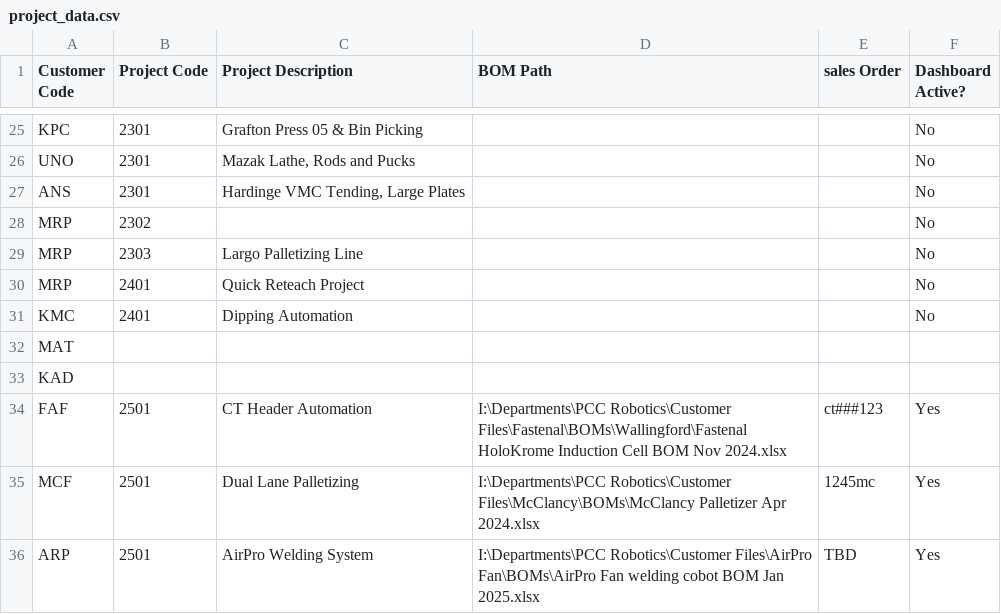
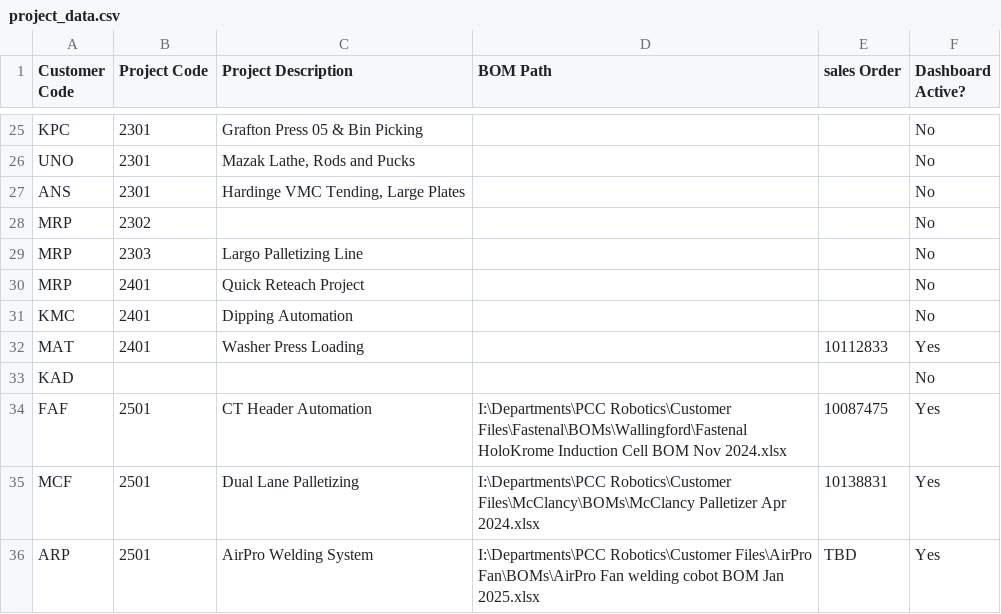
Before and after one commit to aarond7198/robotics-dashboard, a CSV file: project_data.csv, drawn as a sheet; only a part is shown, gaps mark what is left out.

```diff
--- a/project_data.csv
+++ b/project_data.csv
@@ -31,6 +31,6 @@ MRP,2401,Quick Reteach Project,,,No
 KMC,2401,Dipping Automation,,,No
-MAT,,,,,
-KAD,,,,,
-FAF,2501,CT Header Automation,I:\Departments\PCC Robotics\Customer Files\Fastenal\BOMs\Wallingford\Fastenal HoloKrome Induction Cell BOM Nov 2024.xlsx,ct###123,Yes
-MCF,2501,Dual Lane Palletizing,I:\Departments\PCC Robotics\Customer Files\McClancy\BOMs\McClancy Palletizer Apr 2024.xlsx,1245mc,Yes
+MAT,2401,Washer Press Loading,,10112833,Yes
+KAD,,,,,No
+FAF,2501,CT Header Automation,I:\Departments\PCC Robotics\Customer Files\Fastenal\BOMs\Wallingford\Fastenal HoloKrome Induction Cell BOM Nov 2024.xlsx,10087475,Yes
+MCF,2501,Dual Lane Palletizing,I:\Departments\PCC Robotics\Customer Files\McClancy\BOMs\McClancy Palletizer Apr 2024.xlsx,10138831,Yes
 ARP,2501,AirPro Welding System,I:\Departments\PCC Robotics\Customer Files\AirPro Fan\BOMs\AirPro Fan welding cobot BOM Jan 2025.xlsx,TBD,Yes
```
